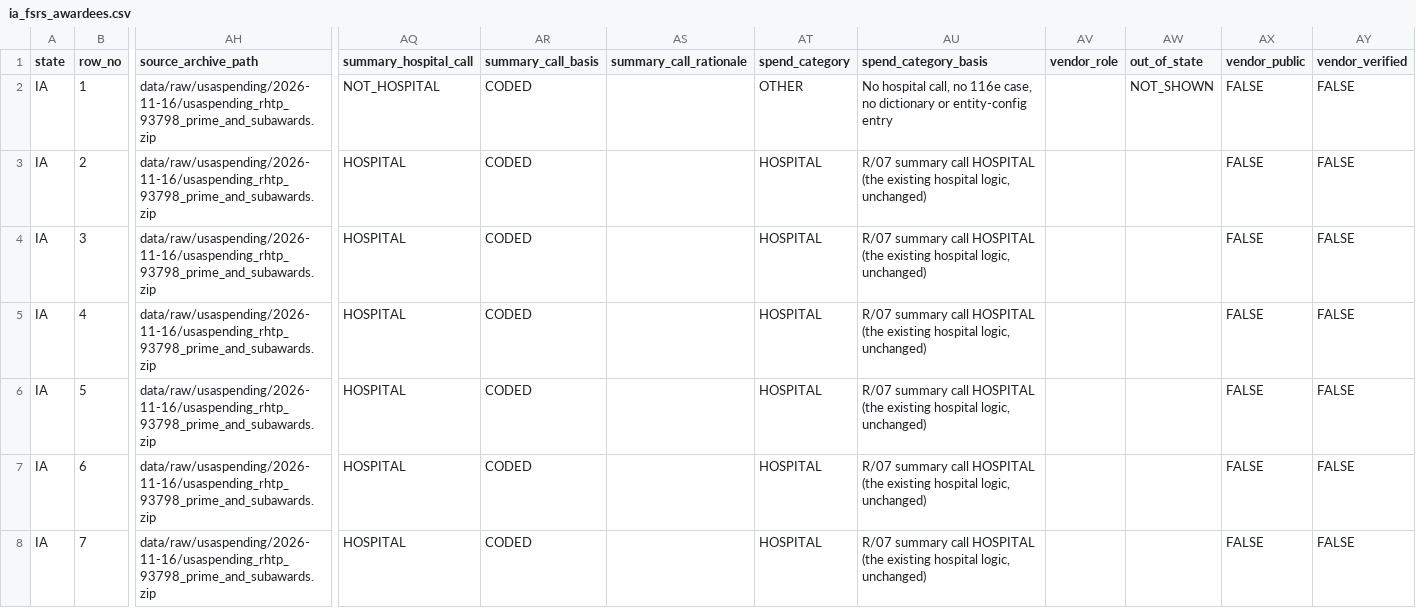
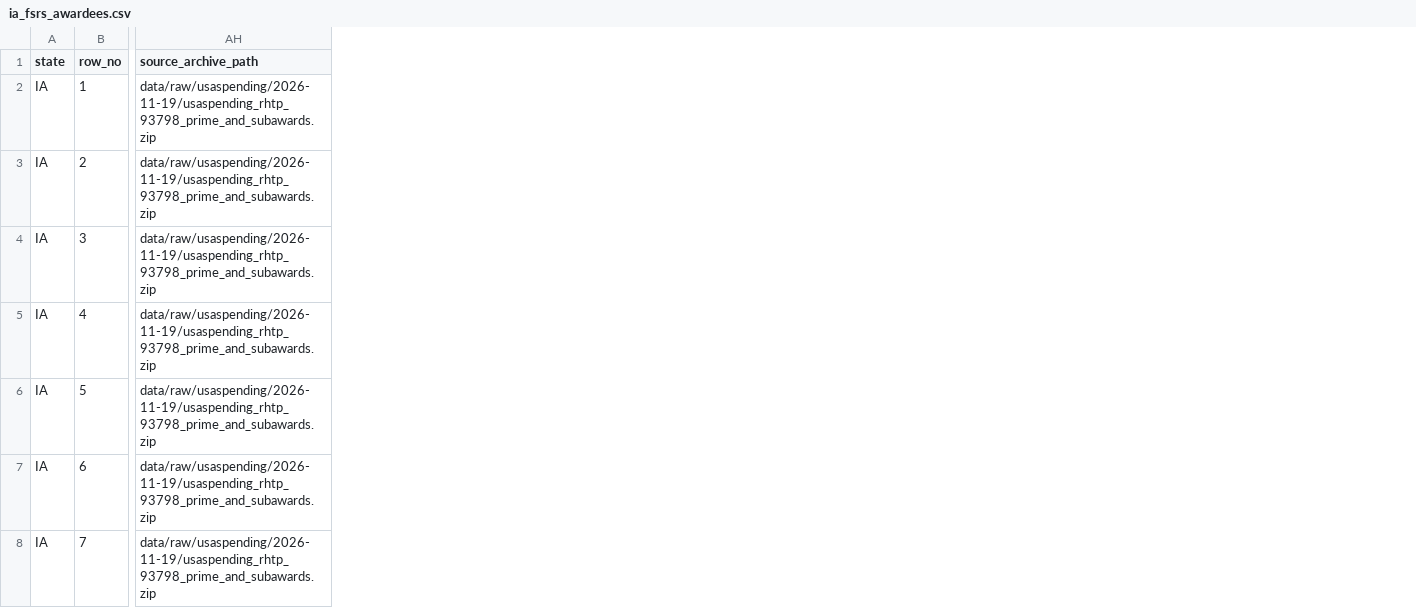
Before and after one commit to INicchitta12/RHTP_Tracker, a CSV file: data/reference/ia_fsrs_awardees.csv, drawn as a sheet; only a part is shown, gaps mark what is left out; the diff covers the shown part only; the diff names each change by its address in the sheet, - before the commit and + after, or states it on an @@ line.

```diff
--- a/data/reference/ia_fsrs_awardees.csv
+++ b/data/reference/ia_fsrs_awardees.csv
-column AQ (summary_hospital_call), rows 2-8: NOT_HOSPITAL | HOSPITAL | HOSPITAL | HOSPITAL | HOSPITAL | HOSPITAL | HOSPITAL
-column AR (summary_call_basis), rows 2-8: all CODED
-column AS (summary_call_rationale), empty
-column AT (spend_category), rows 2-8: OTHER | HOSPITAL | HOSPITAL | HOSPITAL | HOSPITAL | HOSPITAL | HOSPITAL
-column AU (spend_category_basis), rows 2-8: No hospital call, no 116e case, no dictionary or entity-config entry | R/07 summary call HOSPITAL (the existing hospital logic, unchanged) | R/07 summary call HOSPITAL (the existing hospital logic, unchanged) | R/07 summary call HOSPITAL (the existing hospital logic, unchanged) | R/07 summary call HOSPITAL (the existing hospital logic, unchanged) | R/07 summary call HOSPITAL (the existing hospital logic, unchanged) | R/07 summary call HOSPITAL (the existing hospital logic, unchanged)
-column AV (vendor_role), empty
-column AW (out_of_state), row 2: NOT_SHOWN
-column AX (vendor_public), rows 2-8: all FALSE
-column AY (vendor_verified), rows 2-8: all FALSE
-AH2:AH8 (source_archive_path): data/raw/usaspending/2026-11-16/usaspending_rhtp_93798_prime_and_subawards.zip
+AH2:AH8 (source_archive_path): data/raw/usaspending/2026-11-19/usaspending_rhtp_93798_prime_and_subawards.zip
```
Also changed, not shown: 2 removed columns and 19 edited cells elsewhere in this file, data/reference/de_fsrs_awardees.csv, data/reference/fsrs_held.csv, 45 other files.
